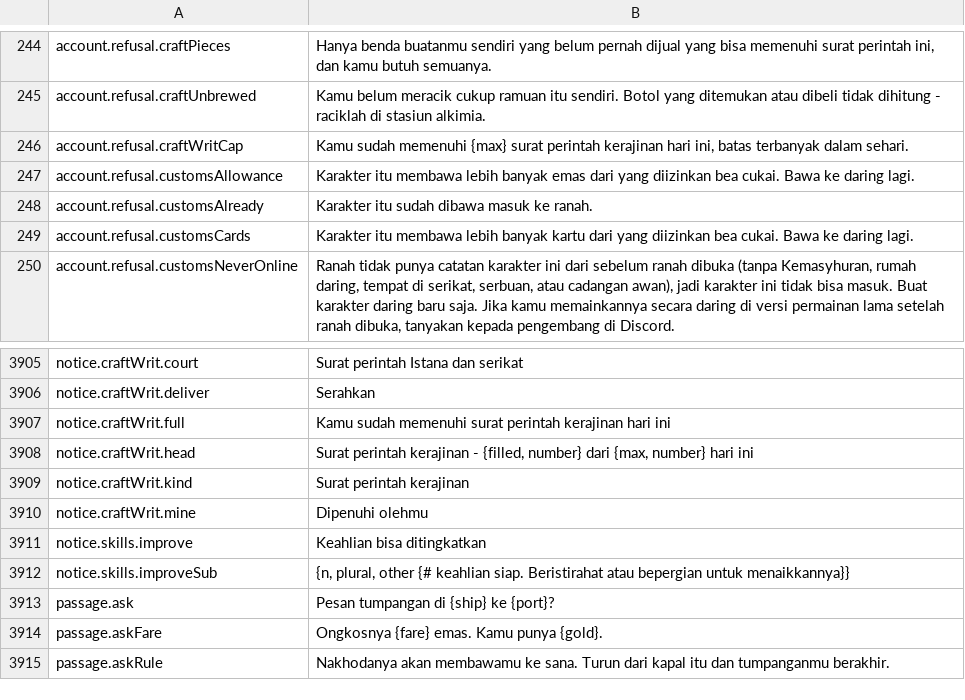
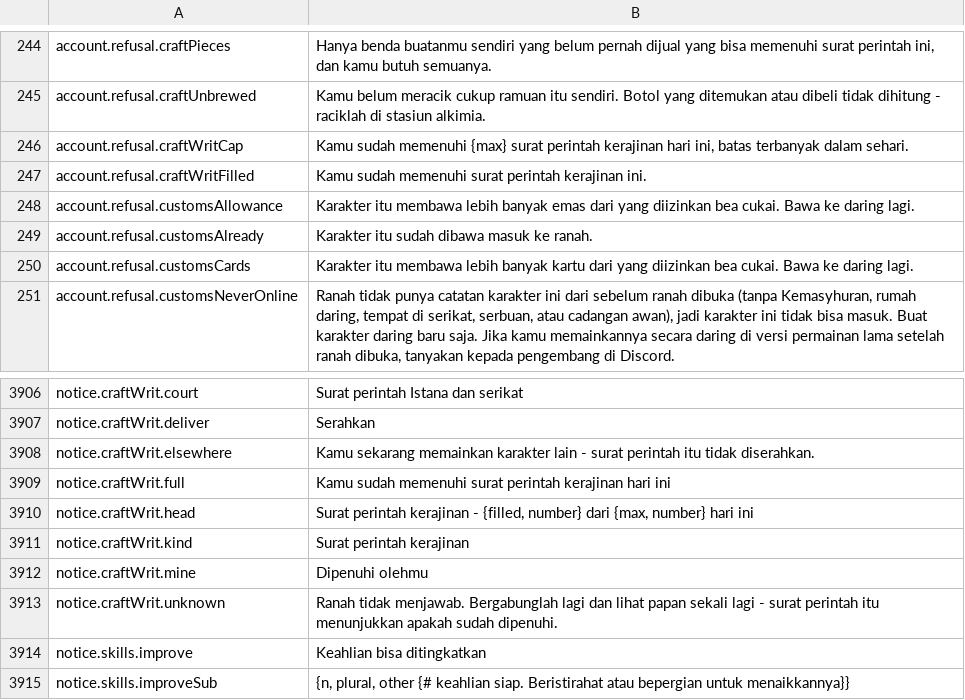
Before and after one commit to Hazerre/daggerfall-js-source, a CSV file: locales/id/Port_Strings.csv, drawn as a sheet; only a part is shown, gaps mark what is left out; the shorter side is filled out with more unchanged rows; the diff names each change by its address in the sheet, - before the commit and + after, or states it on an @@ line.

```diff
--- a/locales/id/Port_Strings.csv
+++ b/locales/id/Port_Strings.csv
+row 247: account.refusal.craftWritFilled | Kamu sudah memenuhi surat perintah kerajinan ini.
+row 3908: notice.craftWrit.elsewhere | Kamu sekarang memainkan karakter lain - surat perintah itu tidak diserahkan.
+row 3913: notice.craftWrit.unknown | Ranah tidak menjawab. Bergabunglah lagi dan lihat papan sekali lagi - surat perintah itu menunjukkan apakah sudah dipenuhi.
```
Also changed, not shown: locales/bg/Port_Strings.csv, locales/de/Port_Strings.csv, 52 other files.
